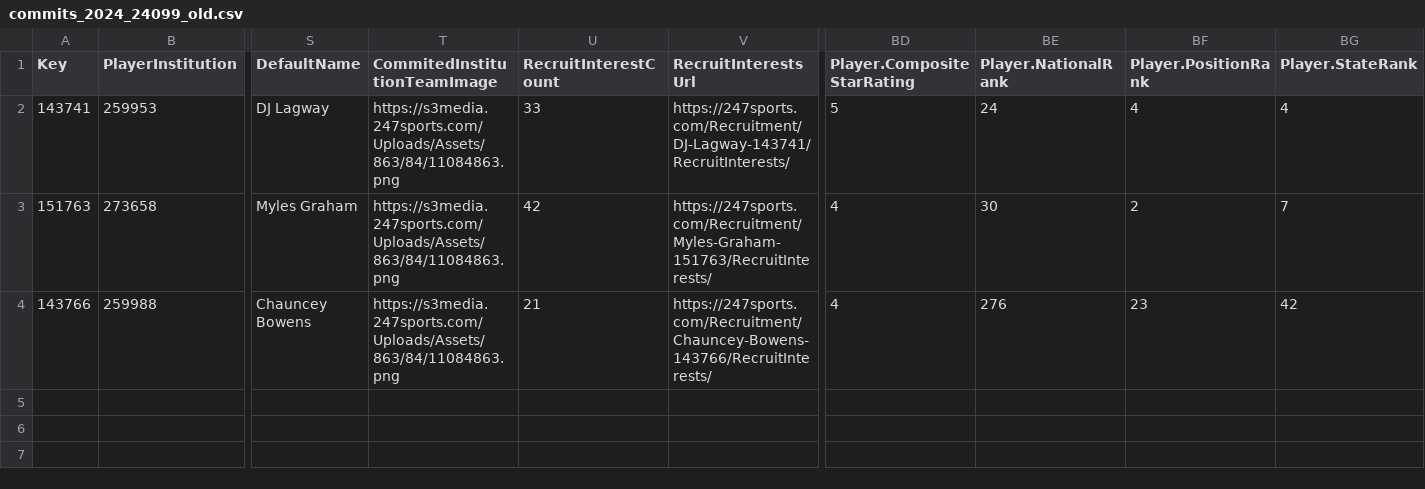
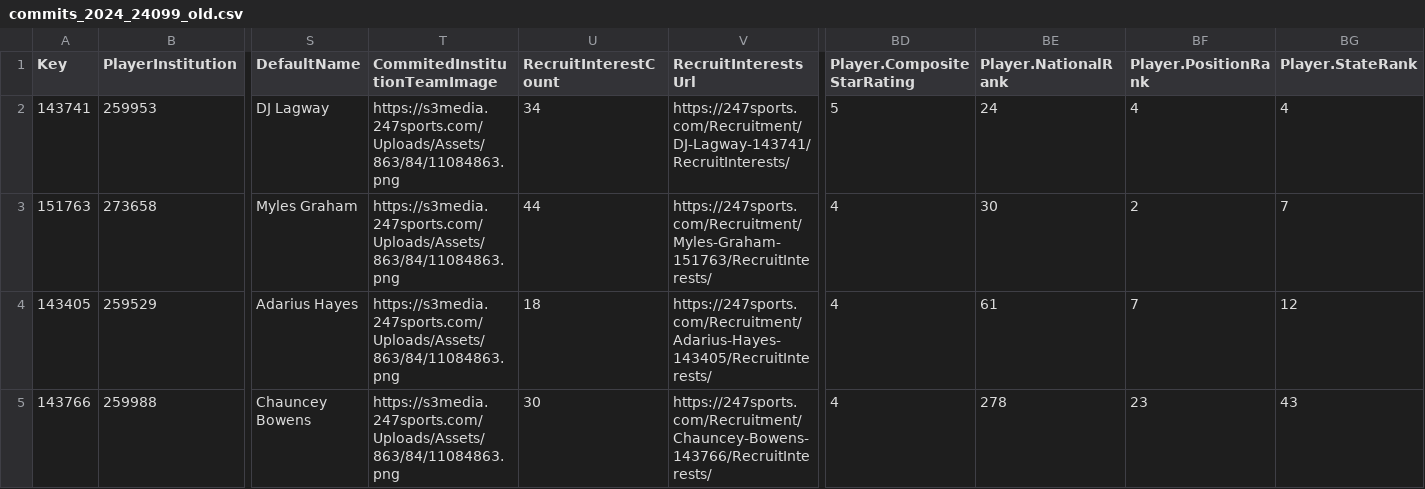
Before and after one commit to jbuddavis/crootBot, a CSV file: data/commits_2024_24099_old.csv, drawn as a sheet; only a part is shown, gaps mark what is left out; addresses are those after the commit; rows hold the shown columns only; the diff names each change by its address in the sheet, - before the commit and + after, or states it on an @@ line.

```diff
--- a/data/commits_2024_24099_old.csv
+++ b/data/commits_2024_24099_old.csv
-U2 (RecruitInterestCount): 33
+U2 (RecruitInterestCount): 34
-U3 (RecruitInterestCount): 42
+U3 (RecruitInterestCount): 44
+row 4: 143405 | 259529 | Adarius Hayes | https://s3media.247sports.com/Uploads/Assets/863/84/11084863.png | 18 | https://247sports.com/Recruitment/Adarius-Hayes-143405/RecruitInterests/ | 4 | 61 | 7 | 12
-U5 (RecruitInterestCount): 21
+U5 (RecruitInterestCount): 30
-BE5 (Player.NationalRank): 276
+BE5 (Player.NationalRank): 278
-BG5 (Player.StateRank): 42
+BG5 (Player.StateRank): 43
```
